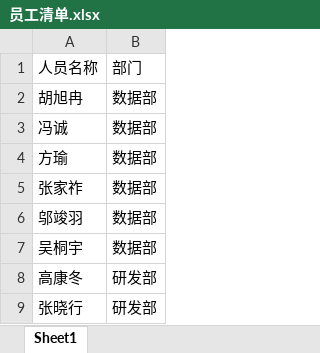
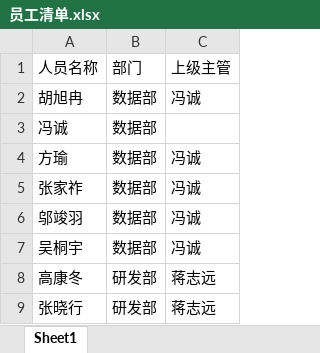
Before and after one commit to perchecc/flask-demo, an Excel workbook: 员工清单.xlsx, sheet Sheet1, drawn as a sheet; only a part is shown; values as stored, in another font and other column widths than the file's, no borders; the diff names each change by its address in the sheet, - before the commit and + after, or states it on an @@ line.

```diff
--- a/员工清单.xlsx (sheet Sheet1)
+++ b/员工清单.xlsx (sheet Sheet1)
+column C, rows 1-9: 上级主管 | 冯诚 |  | 冯诚 | 冯诚 | 冯诚 | 冯诚 | 蒋志远 | 蒋志远
```
Also changed, not shown: 6 other files.
